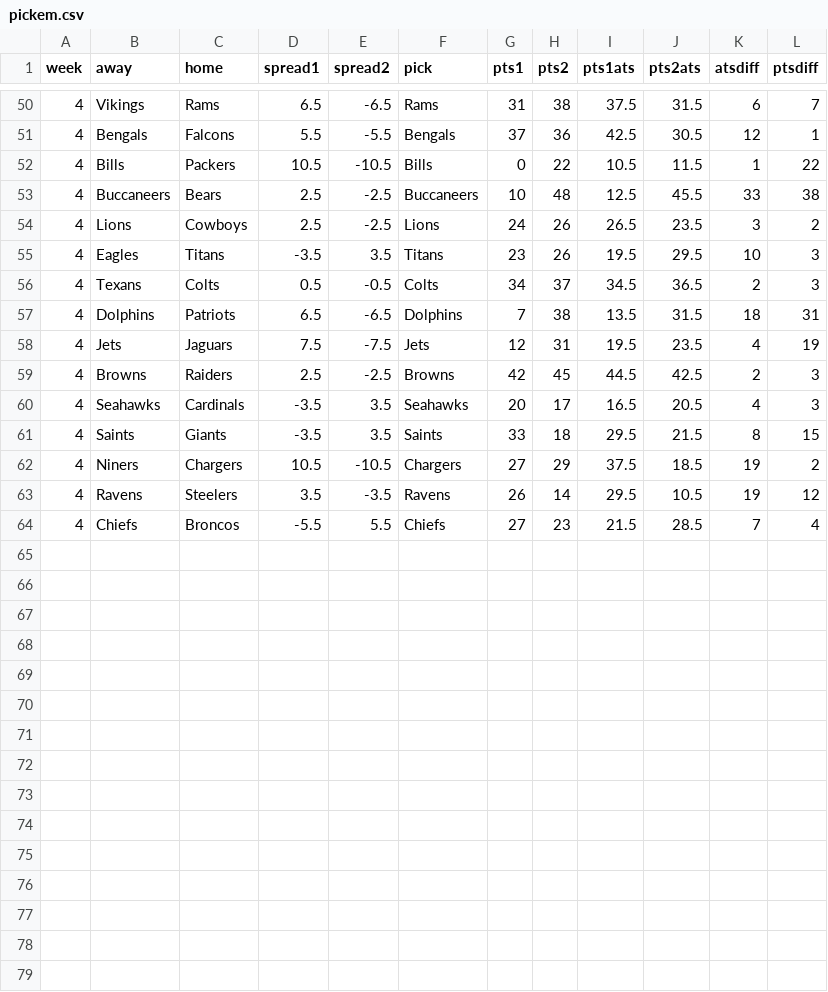
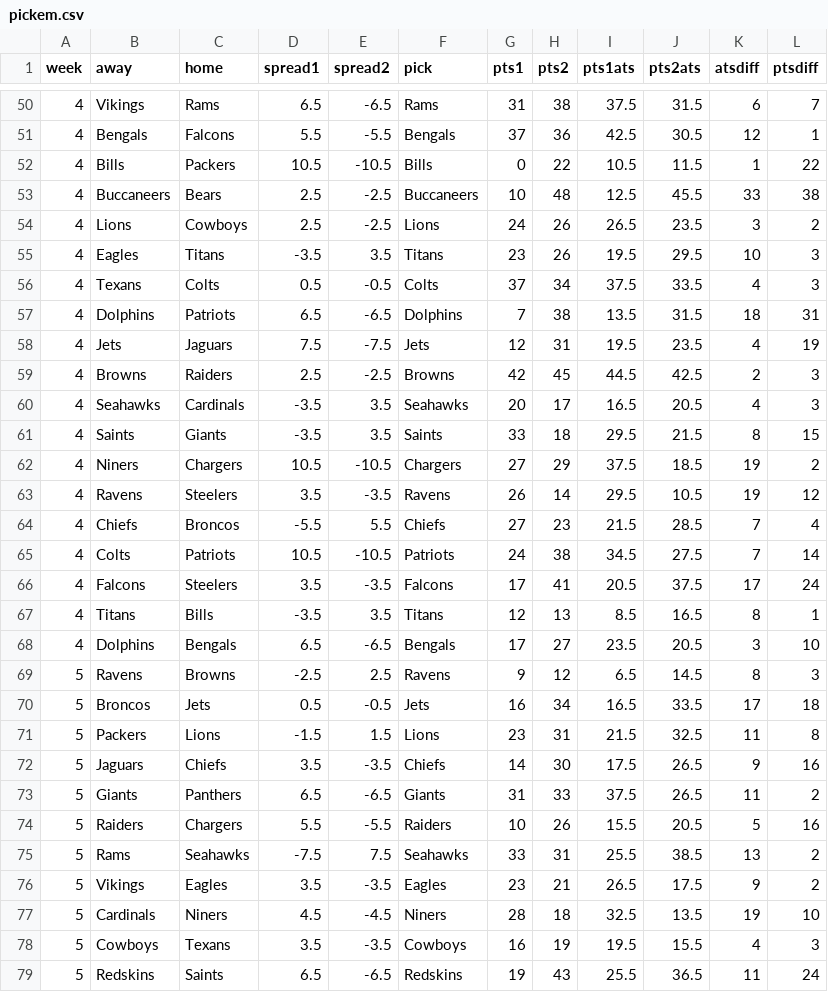
Before and after one commit to bradybray/Duh_Spread, a CSV file: pickem.csv, drawn as a sheet; only a part is shown, gaps mark what is left out.

```diff
--- a/pickem.csv
+++ b/pickem.csv
@@ -55,3 +55,3 @@
 4,"Eagles","Titans",-3.5,3.5,"Titans",23,26,19.5,29.5,10,3
-4,"Texans","Colts",0.5,-0.5,"Colts",34,37,34.5,36.5,2,3
+4,"Texans","Colts",0.5,-0.5,"Colts",37,34,37.5,33.5,4,3
 4,"Dolphins","Patriots",6.5,-6.5,"Dolphins",7,38,13.5,31.5,18,31
@@ -64 +64,16 @@
 4,"Chiefs","Broncos",-5.5,5.5,"Chiefs",27,23,21.5,28.5,7,4
+4,"Colts","Patriots",10.5,-10.5,"Patriots",24,38,34.5,27.5,7,14
+4,"Falcons","Steelers",3.5,-3.5,"Falcons",17,41,20.5,37.5,17,24
+4,"Titans","Bills",-3.5,3.5,"Titans",12,13,8.5,16.5,8,1
+4,"Dolphins","Bengals",6.5,-6.5,"Bengals",17,27,23.5,20.5,3,10
+5,"Ravens","Browns",-2.5,2.5,"Ravens",9,12,6.5,14.5,8,3
+5,"Broncos","Jets",0.5,-0.5,"Jets",16,34,16.5,33.5,17,18
+5,"Packers","Lions",-1.5,1.5,"Lions",23,31,21.5,32.5,11,8
+5,"Jaguars","Chiefs",3.5,-3.5,"Chiefs",14,30,17.5,26.5,9,16
+5,"Giants","Panthers",6.5,-6.5,"Giants",31,33,37.5,26.5,11,2
+5,"Raiders","Chargers",5.5,-5.5,"Raiders",10,26,15.5,20.5,5,16
+5,"Rams","Seahawks",-7.5,7.5,"Seahawks",33,31,25.5,38.5,13,2
+5,"Vikings","Eagles",3.5,-3.5,"Eagles",23,21,26.5,17.5,9,2
+5,"Cardinals","Niners",4.5,-4.5,"Niners",28,18,32.5,13.5,19,10
+5,"Cowboys","Texans",3.5,-3.5,"Cowboys",16,19,19.5,15.5,4,3
+5,"Redskins","Saints",6.5,-6.5,"Redskins",19,43,25.5,36.5,11,24
```
Also changed, not shown: 1 other file.
